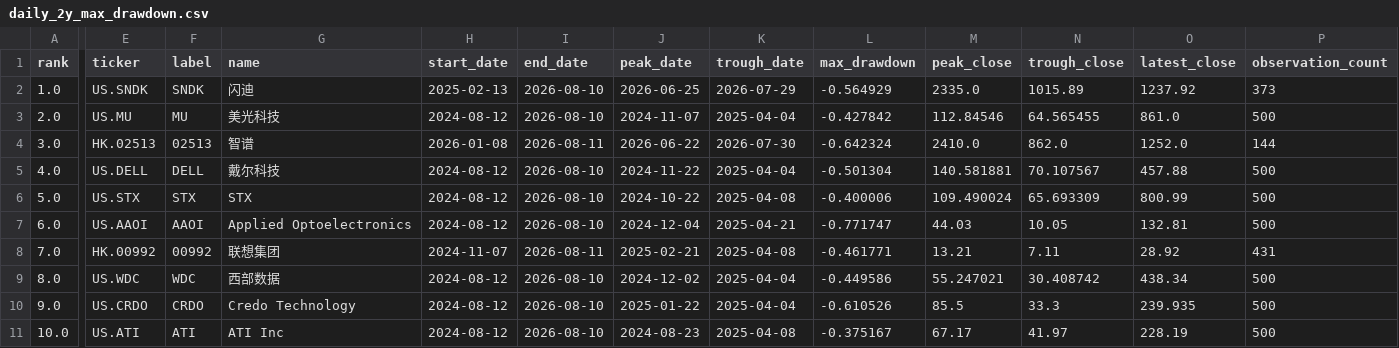
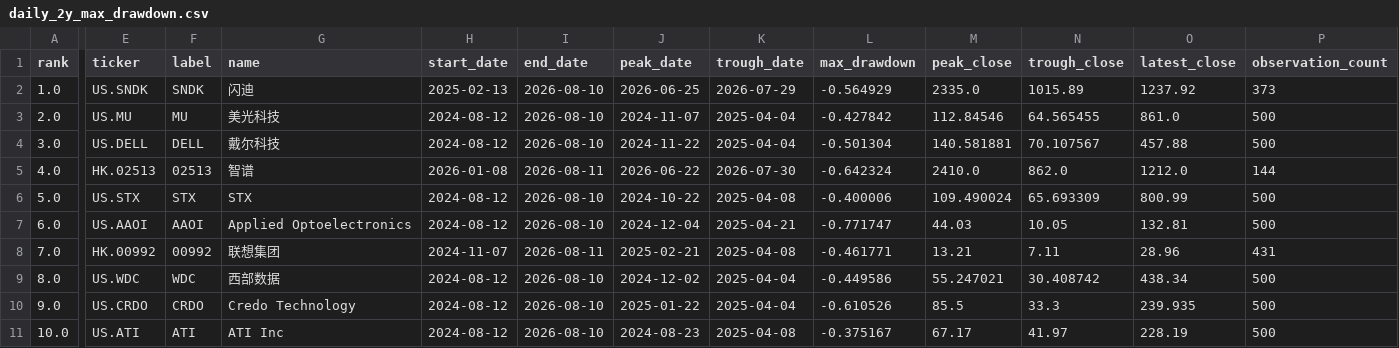
Before and after one commit to dgsirius/momentum_stockpick, a CSV file: docs/long_term_trend_strength/daily_2y_max_drawdown.csv, drawn as a sheet; only a part is shown, gaps mark what is left out; the diff covers the shown part only; the diff names each change by its address in the sheet, - before the commit and + after, or states it on an @@ line.

```diff
--- a/docs/long_term_trend_strength/daily_2y_max_drawdown.csv
+++ b/docs/long_term_trend_strength/daily_2y_max_drawdown.csv
-E4 (ticker): HK.02513
+E4 (ticker): US.DELL
-F4 (label): 02513
+F4 (label): DELL
-G4 (name): 智谱
+G4 (name): 戴尔科技
-H4 (start_date): 2026-01-08
+H4 (start_date): 2024-08-12
-I4 (end_date): 2026-08-11
+I4 (end_date): 2026-08-10
-J4 (peak_date): 2026-06-22
+J4 (peak_date): 2024-11-22
-K4 (trough_date): 2026-07-30
+K4 (trough_date): 2025-04-04
-L4 (max_drawdown): -0.642324
+L4 (max_drawdown): -0.501304
-M4 (peak_close): 2410.0
+M4 (peak_close): 140.581881
-N4 (trough_close): 862.0
+N4 (trough_close): 70.107567
-O4 (latest_close): 1252.0
+O4 (latest_close): 457.88
-P4 (observation_count): 144
+P4 (observation_count): 500
-E5 (ticker): US.DELL
+E5 (ticker): HK.02513
-F5 (label): DELL
+F5 (label): 02513
-G5 (name): 戴尔科技
+G5 (name): 智谱
-H5 (start_date): 2024-08-12
+H5 (start_date): 2026-01-08
-I5 (end_date): 2026-08-10
+I5 (end_date): 2026-08-11
-J5 (peak_date): 2024-11-22
+J5 (peak_date): 2026-06-22
-K5 (trough_date): 2025-04-04
+K5 (trough_date): 2026-07-30
-L5 (max_drawdown): -0.501304
+L5 (max_drawdown): -0.642324
-M5 (peak_close): 140.581881
+M5 (peak_close): 2410.0
-N5 (trough_close): 70.107567
+N5 (trough_close): 862.0
-O5 (latest_close): 457.88
+O5 (latest_close): 1212.0
-P5 (observation_count): 500
+P5 (observation_count): 144
-O8 (latest_close): 28.92
+O8 (latest_close): 28.96
```
Also changed, not shown: 51 edited cells elsewhere in this file, docs/long_term_trend_strength/daily_2y_drawdown_points.csv, 6 other files.
